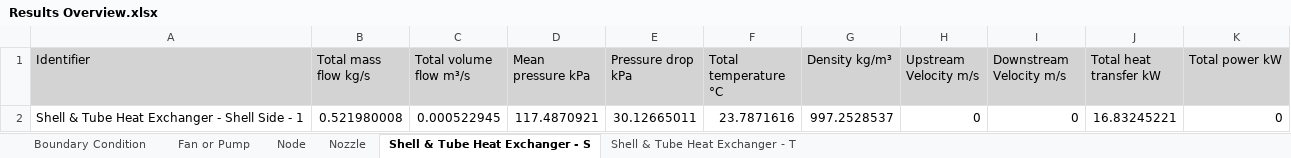
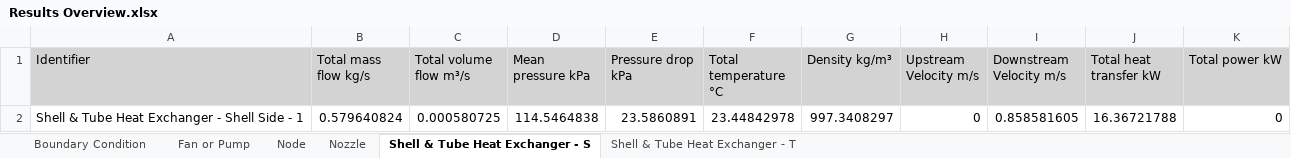
Before and after one commit to hf360F/GA3, an Excel workbook: ga3_project/Tasks/IPS.XcelReporting/Results Overview/Results Overview.xlsx, sheet Shell & Tube Heat Exchanger - S, drawn as a sheet; values as stored, in another font and other column widths than the file's, no borders; removed rows and columns are numbered as before the commit, all else as after; the diff names each change by its address in the sheet, - before the commit and + after, or states it on an @@ line.

```diff
--- a/ga3_project/Tasks/IPS.XcelReporting/Results Overview/Results Overview.xlsx (sheet Shell & Tube Heat Exchanger - S)
+++ b/ga3_project/Tasks/IPS.XcelReporting/Results Overview/Results Overview.xlsx (sheet Shell & Tube Heat Exchanger - S)
-row 2: Shell & Tube Heat Exchanger - Shell Side - 1 | 0.521980008 | 0.000522945 | 117.4870921 | 30.12665011 | 23.7871616 | 997.2528537 | 0 | 0 | 16.83245221 | 0
+row 2: Shell & Tube Heat Exchanger - Shell Side - 1 | 0.579640824 | 0.000580725 | 114.5464838 | 23.5860891 | 23.44842978 | 997.3408297 | 0 | 0.858581605 | 16.36721788 | 0
```
Also changed, not shown: sheet Nozzle, sheet Node, sheet Shell & Tube Heat Exchanger - T, sheet Fan or Pump, sheet Boundary Condition, 18 other files.
